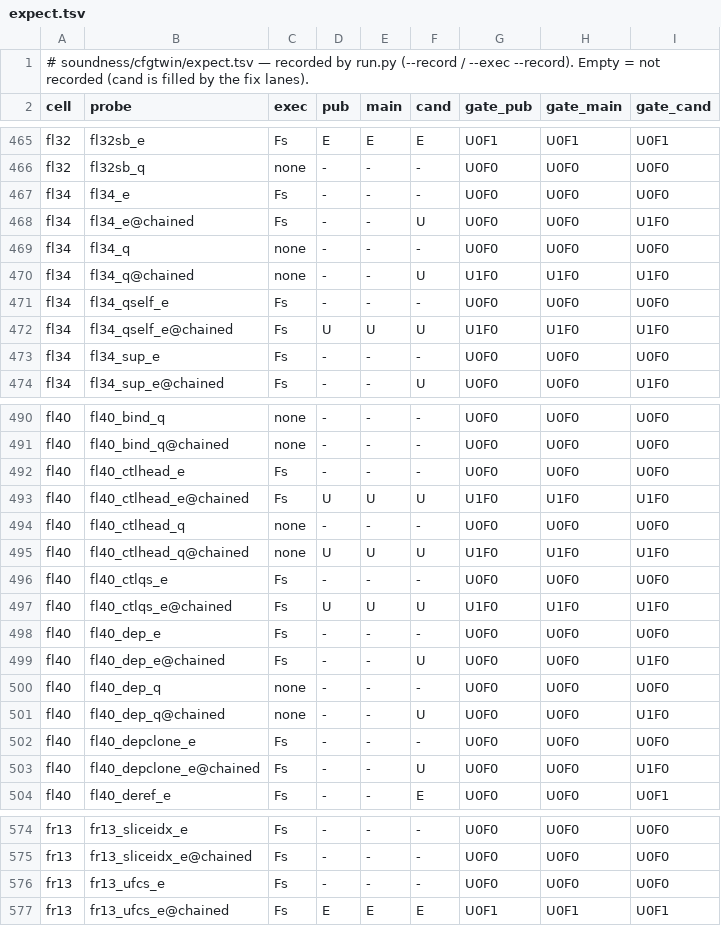
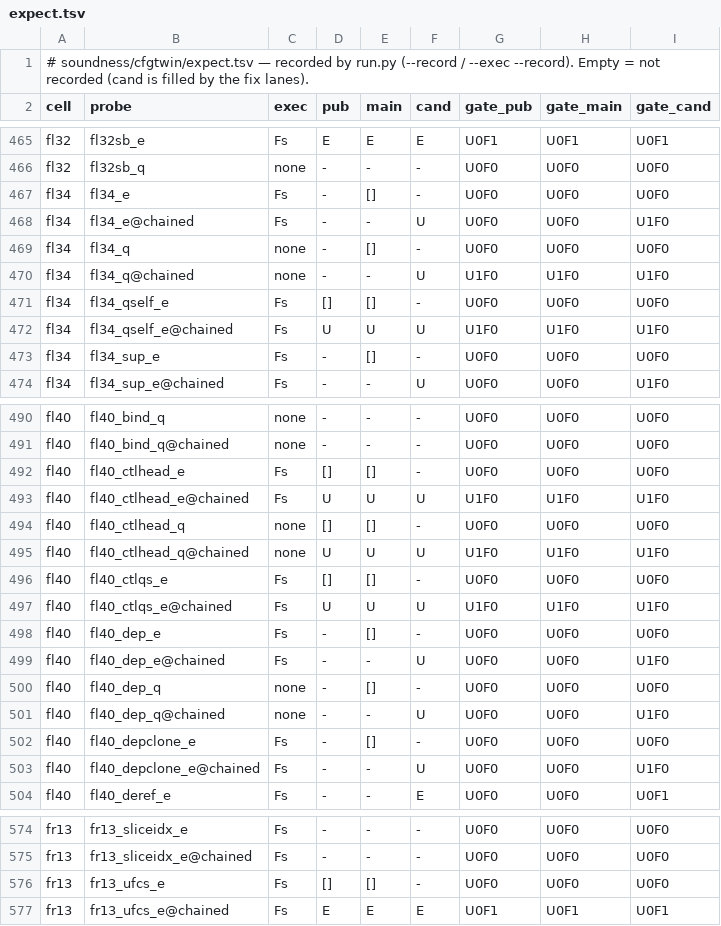
Before and after one commit to tombaldwin/candor-rust, a TSV file: soundness/cfgtwin/expect.tsv, drawn as a sheet; only a part is shown, gaps mark what is left out; the diff covers the shown part only.

```diff
--- a/soundness/cfgtwin/expect.tsv
+++ b/soundness/cfgtwin/expect.tsv
@@ -466,9 +466,9 @@ fl32	fl32sb_e	Fs	E	E	E	U0F1	U0F1	U0F1
 fl32	fl32sb_q	none	-	-	-	U0F0	U0F0	U0F0
-fl34	fl34_e	Fs	-	-	-	U0F0	U0F0	U0F0
+fl34	fl34_e	Fs	-	[]	-	U0F0	U0F0	U0F0
 fl34	fl34_e@chained	Fs	-	-	U	U0F0	U0F0	U1F0
-fl34	fl34_q	none	-	-	-	U0F0	U0F0	U0F0
+fl34	fl34_q	none	-	[]	-	U0F0	U0F0	U0F0
 fl34	fl34_q@chained	none	-	-	U	U1F0	U1F0	U1F0
-fl34	fl34_qself_e	Fs	-	-	-	U0F0	U0F0	U0F0
+fl34	fl34_qself_e	Fs	[]	[]	-	U0F0	U0F0	U0F0
 fl34	fl34_qself_e@chained	Fs	U	U	U	U1F0	U1F0	U1F0
-fl34	fl34_sup_e	Fs	-	-	-	U0F0	U0F0	U0F0
+fl34	fl34_sup_e	Fs	-	[]	-	U0F0	U0F0	U0F0
 fl34	fl34_sup_e@chained	Fs	-	-	U	U0F0	U0F0	U1F0
@@ -491,13 +491,13 @@ fl40	fl40_bind_q	none	-	-	-	U0F0	U0F0	U0F0
 fl40	fl40_bind_q@chained	none	-	-	-	U0F0	U0F0	U0F0
-fl40	fl40_ctlhead_e	Fs	-	-	-	U0F0	U0F0	U0F0
+fl40	fl40_ctlhead_e	Fs	[]	[]	-	U0F0	U0F0	U0F0
 fl40	fl40_ctlhead_e@chained	Fs	U	U	U	U1F0	U1F0	U1F0
-fl40	fl40_ctlhead_q	none	-	-	-	U0F0	U0F0	U0F0
+fl40	fl40_ctlhead_q	none	[]	[]	-	U0F0	U0F0	U0F0
 fl40	fl40_ctlhead_q@chained	none	U	U	U	U1F0	U1F0	U1F0
-fl40	fl40_ctlqs_e	Fs	-	-	-	U0F0	U0F0	U0F0
+fl40	fl40_ctlqs_e	Fs	[]	[]	-	U0F0	U0F0	U0F0
 fl40	fl40_ctlqs_e@chained	Fs	U	U	U	U1F0	U1F0	U1F0
-fl40	fl40_dep_e	Fs	-	-	-	U0F0	U0F0	U0F0
+fl40	fl40_dep_e	Fs	-	[]	-	U0F0	U0F0	U0F0
 fl40	fl40_dep_e@chained	Fs	-	-	U	U0F0	U0F0	U1F0
-fl40	fl40_dep_q	none	-	-	-	U0F0	U0F0	U0F0
+fl40	fl40_dep_q	none	-	[]	-	U0F0	U0F0	U0F0
 fl40	fl40_dep_q@chained	none	-	-	U	U0F0	U0F0	U1F0
-fl40	fl40_depclone_e	Fs	-	-	-	U0F0	U0F0	U0F0
+fl40	fl40_depclone_e	Fs	-	[]	-	U0F0	U0F0	U0F0
 fl40	fl40_depclone_e@chained	Fs	-	-	U	U0F0	U0F0	U1F0
@@ -575,3 +575,3 @@ fr13	fr13_sliceidx_e	Fs	-	-	-	U0F0	U0F0	U0F0
 fr13	fr13_sliceidx_e@chained	Fs	-	-	-	U0F0	U0F0	U0F0
-fr13	fr13_ufcs_e	Fs	-	-	-	U0F0	U0F0	U0F0
+fr13	fr13_ufcs_e	Fs	[]	[]	-	U0F0	U0F0	U0F0
 fr13	fr13_ufcs_e@chained	Fs	E	E	E	U0F1	U0F1	U0F1
```
Also changed, not shown: 3 edited cells elsewhere in this file, 1 other file.
